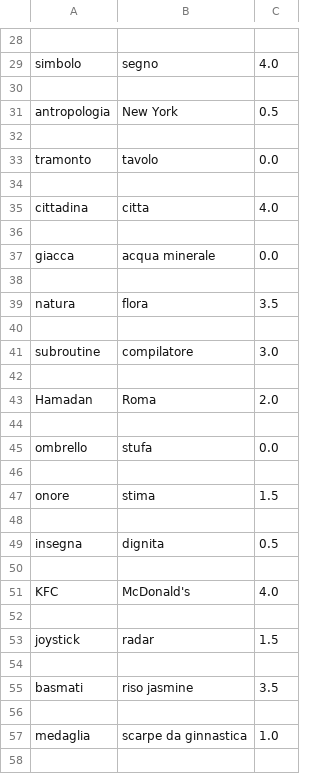
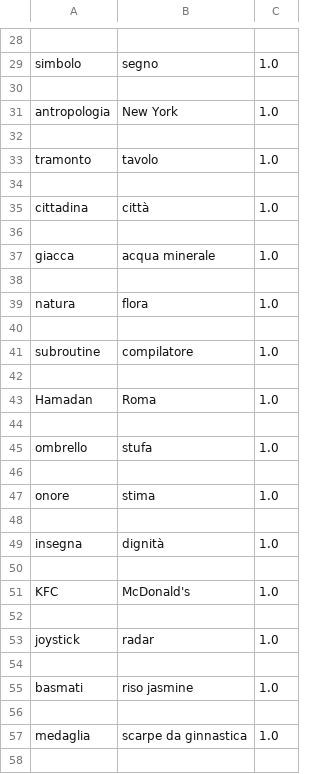
Before and after one commit to teoparis/Tecnologie-del-linguaggio-naturale---Radicioni, a TSV file: Lab4/annotations1.tsv, drawn as a sheet; only a part is shown, gaps mark what is left out; the diff covers the shown part only; the diff names each change by its address in the sheet, - before the commit and + after, or states it on an @@ line.

```diff
--- a/Lab4/annotations1.tsv
+++ b/Lab4/annotations1.tsv
-C29: 4.0
+C29: 1.0
-C31: 0.5
+C31: 1.0
-C33: 0.0
+C33: 1.0
-B35: citta
+B35: città
-C35: 4.0
+C35: 1.0
-C37: 0.0
+C37: 1.0
-C39: 3.5
+C39: 1.0
-C41: 3.0
+C41: 1.0
-C43: 2.0
+C43: 1.0
-C45: 0.0
+C45: 1.0
-C47: 1.5
+C47: 1.0
-B49: dignita
+B49: dignità
-C49: 0.5
+C49: 1.0
-C51: 4.0
+C51: 1.0
-C53: 1.5
+C53: 1.0
-C55: 3.5
+C55: 1.0
```
Also changed, not shown: 33 edited cells elsewhere in this file, 1 other file.
